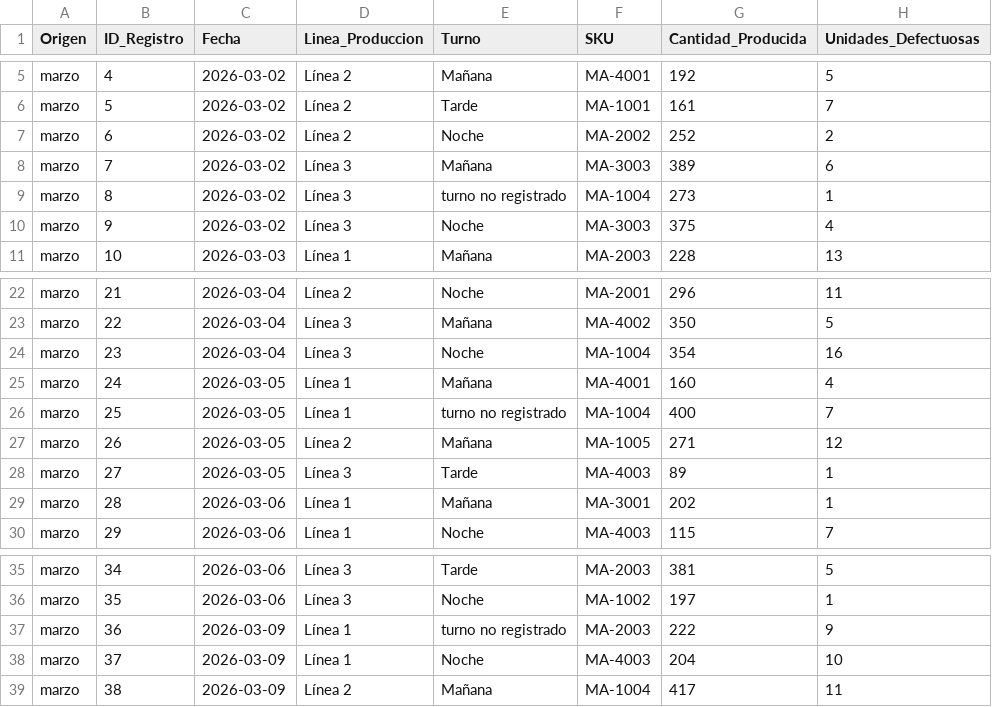
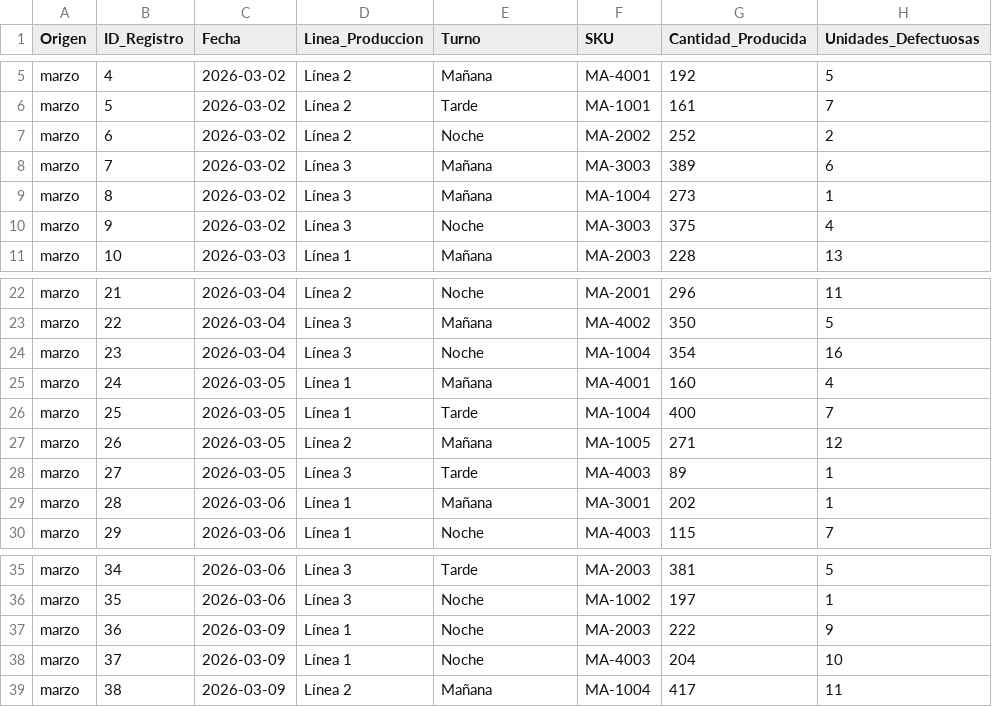
Before and after one commit to demianc14/MetalurgicaAndina_QC, a CSV file: data/processed/produccion_3_meses.csv, drawn as a sheet; only a part is shown, gaps mark what is left out; the diff names each change by its address in the sheet, - before the commit and + after, or states it on an @@ line.

```diff
--- a/data/processed/produccion_3_meses.csv
+++ b/data/processed/produccion_3_meses.csv
-E9 (Turno): turno no registrado
+E9 (Turno): Mañana
-E26 (Turno): turno no registrado
+E26 (Turno): Tarde
-E37 (Turno): turno no registrado
+E37 (Turno): Noche
```
Also changed, not shown: data/manual/turno_overrides.csv, data/processed/produccion_enriquecida.csv, 9 other files.
